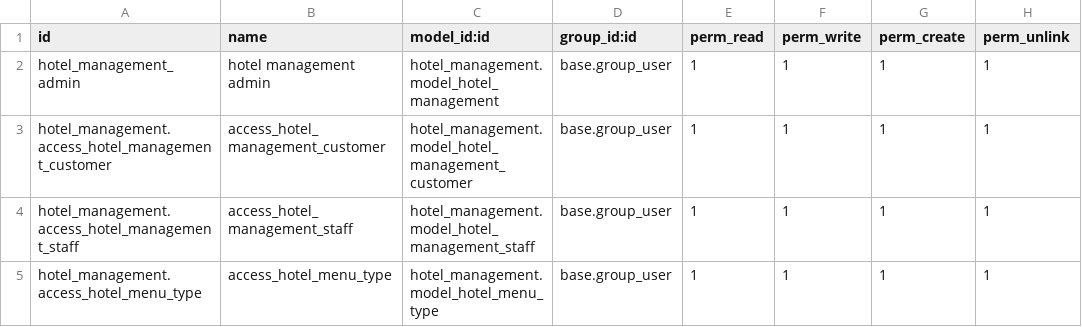
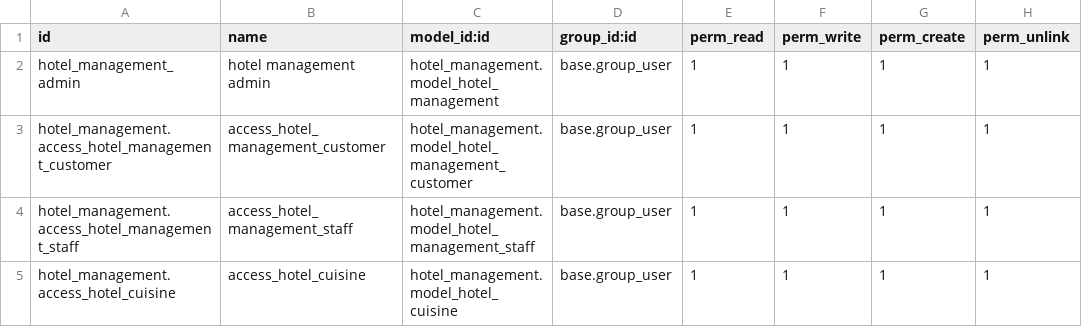
Before and after one commit to reka-odoo/hotel-management, a CSV file: hotel_management/security/ir.model.access.csv, drawn as a sheet.

Commit message:
create cuisine and update xml files

```diff
--- a/hotel_management/security/ir.model.access.csv
+++ b/hotel_management/security/ir.model.access.csv
@@ -4,2 +4,2 @@ hotel_management.access_hotel_management_customer,access_hotel_management_custom
 hotel_management.access_hotel_management_staff,access_hotel_management_staff,hotel_management.model_hotel_management_staff,base.group_user,1,1,1,1
-hotel_management.access_hotel_menu_type,access_hotel_menu_type,hotel_management.model_hotel_menu_type,base.group_user,1,1,1,1
+hotel_management.access_hotel_cuisine,access_hotel_cuisine,hotel_management.model_hotel_cuisine,base.group_user,1,1,1,1
```
Also changed, not shown: 13 other files.
